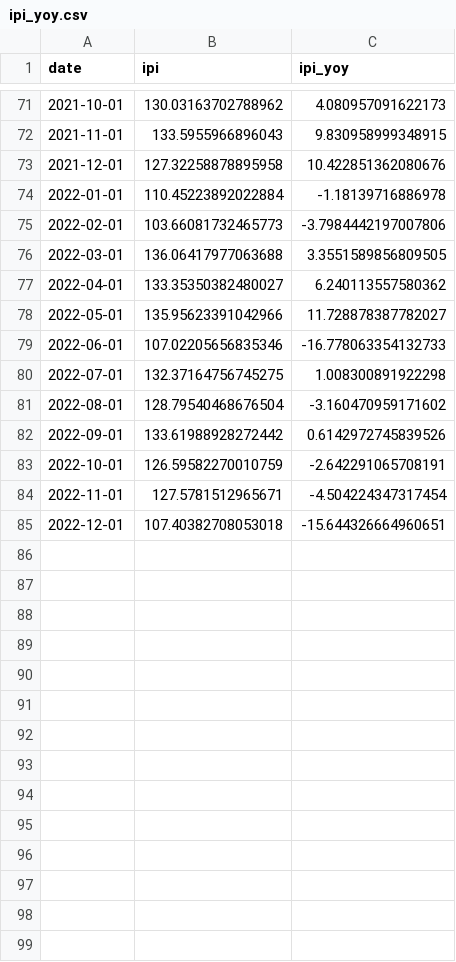
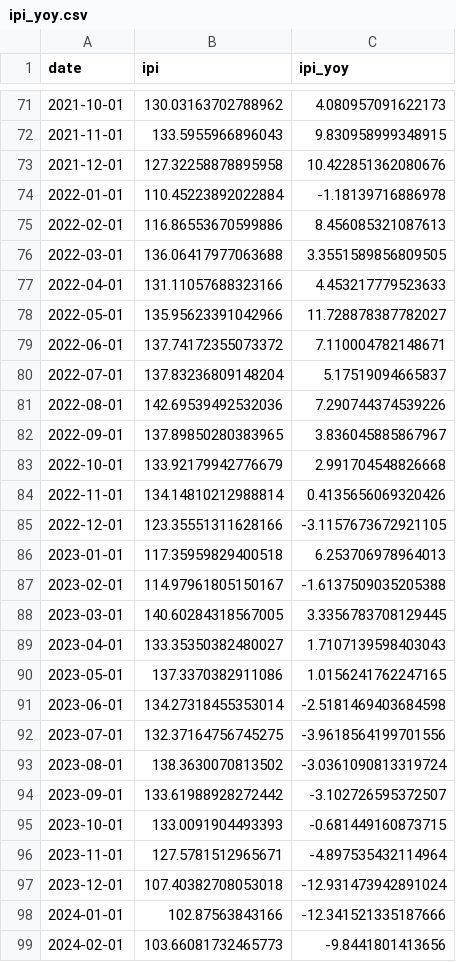
Before and after one commit to nickymind/NowCastIAR, a CSV file: data/ipi_yoy.csv, drawn as a sheet; only a part is shown, gaps mark what is left out; the diff covers the shown part only.

```diff
--- a/data/ipi_yoy.csv
+++ b/data/ipi_yoy.csv
@@ -74,12 +74,26 @@ date,ipi,ipi_yoy
 2022-01-01,110.45223892022884,-1.18139716886978
-2022-02-01,103.66081732465773,-3.7984442197007806
+2022-02-01,116.86553670599886,8.456085321087613
 2022-03-01,136.06417977063688,3.3551589856809505
-2022-04-01,133.35350382480027,6.240113557580362
+2022-04-01,131.11057688323166,4.453217779523633
 2022-05-01,135.95623391042966,11.728878387782027
-2022-06-01,107.02205656835346,-16.778063354132733
-2022-07-01,132.37164756745275,1.008300891922298
-2022-08-01,128.79540468676504,-3.160470959171602
-2022-09-01,133.61988928272442,0.6142972745839526
-2022-10-01,126.59582270010759,-2.642291065708191
-2022-11-01,127.5781512965671,-4.504224347317454
-2022-12-01,107.40382708053018,-15.644326664960651
+2022-06-01,137.74172355073372,7.110004782148671
+2022-07-01,137.83236809148204,5.17519094665837
+2022-08-01,142.69539492532036,7.290744374539226
+2022-09-01,137.89850280383965,3.836045885867967
+2022-10-01,133.92179942776679,2.991704548826668
+2022-11-01,134.14810212988814,0.4135656069320426
+2022-12-01,123.35551311628166,-3.1157673672921105
+2023-01-01,117.35959829400518,6.253706978964013
+2023-02-01,114.97961805150167,-1.6137509035205388
+2023-03-01,140.60284318567005,3.3356783708129445
+2023-04-01,133.35350382480027,1.7107139598403043
+2023-05-01,137.3370382911086,1.0156241762247165
+2023-06-01,134.27318455353014,-2.5181469403684598
+2023-07-01,132.37164756745275,-3.9618564199701556
+2023-08-01,138.3630070813502,-3.0361090813319724
+2023-09-01,133.61988928272442,-3.102726595372507
+2023-10-01,133.0091904493393,-0.681449160873715
+2023-11-01,127.5781512965671,-4.897535432114964
+2023-12-01,107.40382708053018,-12.931473942891024
+2024-01-01,102.87563843166,-12.341521335187666
+2024-02-01,103.66081732465773,-9.8441801413656
```
Also changed, not shown: 20 added rows elsewhere in this file, data/emae_signal_app.csv, data/feature_matrix_v1.csv, 2 other files.
